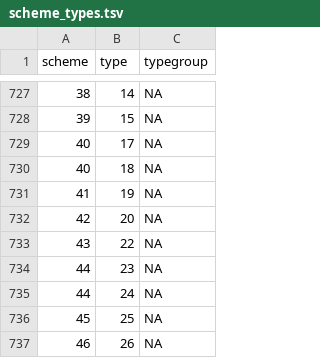
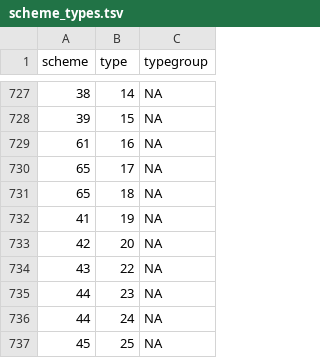
Before and after one commit to inbo/n2khab, a TSV file: inst/textdata/scheme_types.tsv, drawn as a sheet; only a part is shown, gaps mark what is left out; the shorter side is filled out with more unchanged rows.

Commit message:
generate_textdata: update schemes, scheme_types, namelist *
- A few type name updates by S. De Saeger
- Scheme HQ2190 has been split in two schemes. Note that this currently poses an error in the namelist (see last line).

```diff
--- a/inst/textdata/scheme_types.tsv
+++ b/inst/textdata/scheme_types.tsv
@@ -728,4 +728,5 @@ scheme	type	typegroup
 39	15	NA
-40	17	NA
-40	18	NA
+61	16	NA
+65	17	NA
+65	18	NA
 41	19	NA
```
Also changed, not shown: inst/textdata/namelist.tsv, inst/textdata/schemes.tsv, 3 other files.
